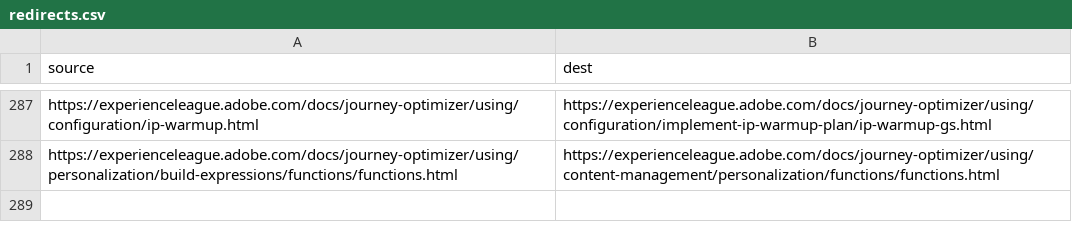
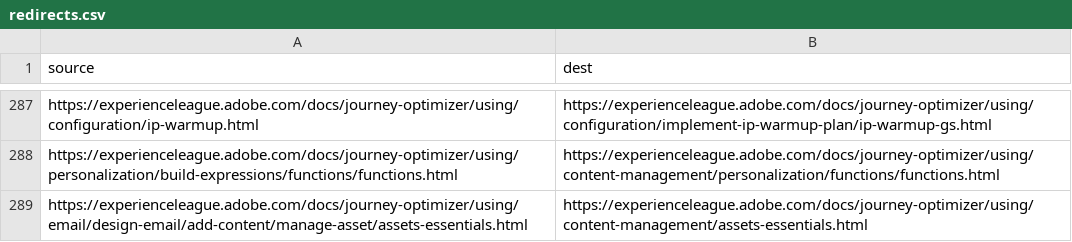
Before and after one commit to AdobeDocs/journey-optimizer.zh-Hant, a CSV file: redirects.csv, drawn as a sheet; only a part is shown, gaps mark what is left out.

Commit message:
Sync non localizable files for core commit e47d78b4ac2700282c6d018f6db343f0f05319fc

```diff
--- a/redirects.csv
+++ b/redirects.csv
@@ -288 +288,2 @@ https://experienceleague.adobe.com/docs/journey-optimizer/using/configuration/ip
 https://experienceleague.adobe.com/docs/journey-optimizer/using/personalization/build-expressions/functions/functions.html,https://experienceleague.adobe.com/docs/journey-optimizer/using/content-management/personalization/functions/functions.html
+https://experienceleague.adobe.com/docs/journey-optimizer/using/email/design-email/add-content/manage-asset/assets-essentials.html,https://experienceleague.adobe.com/docs/journey-optimizer/using/content-management/assets-essentials.html
```
